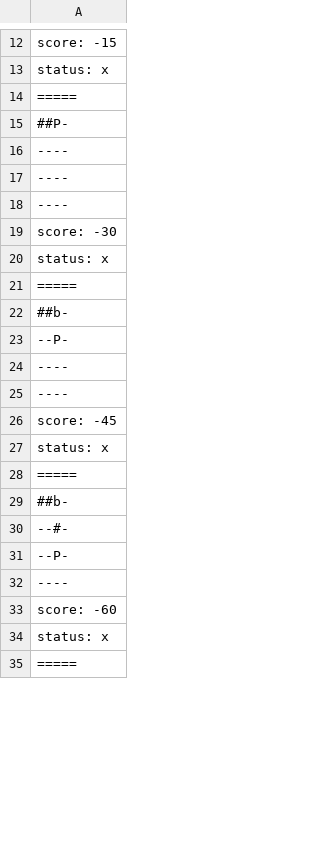
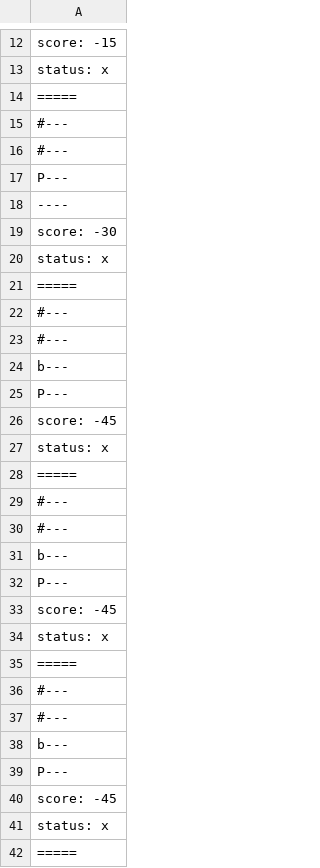
Before and after one commit to pedroCarvalhoCintra/mc322-colab, a CSV file: lab05/bin/pt/c40task/l05wumpus/results.csv, drawn as a sheet; only a part is shown, gaps mark what is left out; the shorter side is filled out with more unchanged rows; the diff covers the shown part only.

```diff
--- a/lab05/bin/pt/c40task/l05wumpus/results.csv
+++ b/lab05/bin/pt/c40task/l05wumpus/results.csv
@@ -14,5 +14,5 @@ status: x
 =====
-##P-
-----
-----
+#---
+#---
+P---
 ----
@@ -21,6 +21,6 @@ status: x
 =====
-##b-
---P-
-----
-----
+#---
+#---
+b---
+P---
 score: -45
@@ -28,5 +28,15 @@ status: x
 =====
-##b-
---#-
---P-
-----
+#---
+#---
+b---
+P---
+score: -45
+status: x
+=====
+#---
+#---
+b---
+P---
+score: -45
+status: x
+=====
```
Also changed, not shown: 32 added rows, 6 removed rows and 38 edited cells elsewhere in this file, 11 other files.
